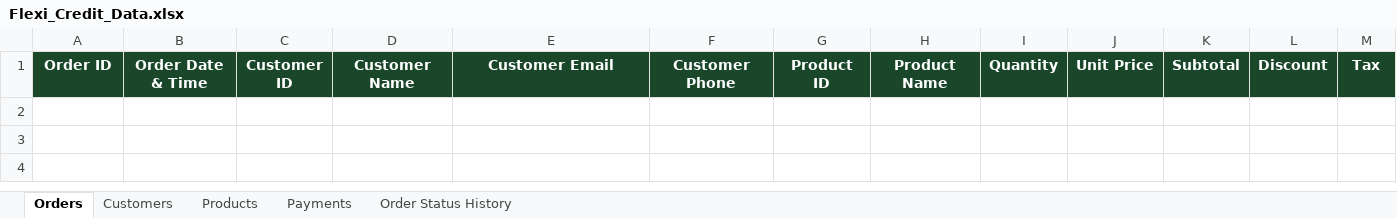
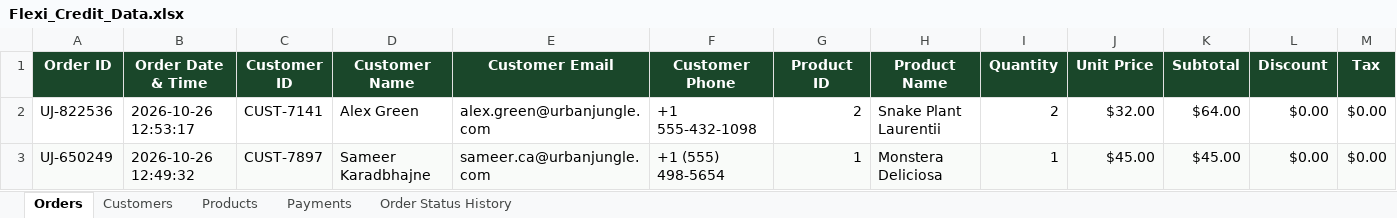
Before and after one commit to Sameerkaradbhajne/25070521291-CA-03, an Excel workbook: Flexi_Credit_Data.xlsx, sheet Orders, drawn as a sheet; only a part is shown; values as stored, in another font and other column widths than the file's, no borders; rows hold the shown columns only; the diff names each change by its address in the sheet, - before the commit and + after, or states it on an @@ line.

```diff
--- a/Flexi_Credit_Data.xlsx (sheet Orders)
+++ b/Flexi_Credit_Data.xlsx (sheet Orders)
+row 2: UJ-822536 | 2026-10-26 12:53:17 | CUST-7141 | Alex Green | alex.green@urbanjungle.com | +1 555-432-1098 | 2 | Snake Plant Laurentii | 2 | $32.00 | $64.00 | $0.00 | $0.00
+row 3: UJ-650249 | 2026-10-26 12:49:32 | CUST-7897 | Sameer Karadbhajne | sameer.ca@urbanjungle.com | +1 (555) 498-5654 | 1 | Monstera Deliciosa | 1 | $45.00 | $45.00 | $0.00 | $0.00
```
Also changed, not shown: sheet Customers, sheet Payments, sheet Order Status History, Server/Flexi_Credit_Data.xlsx, 6 other files.
